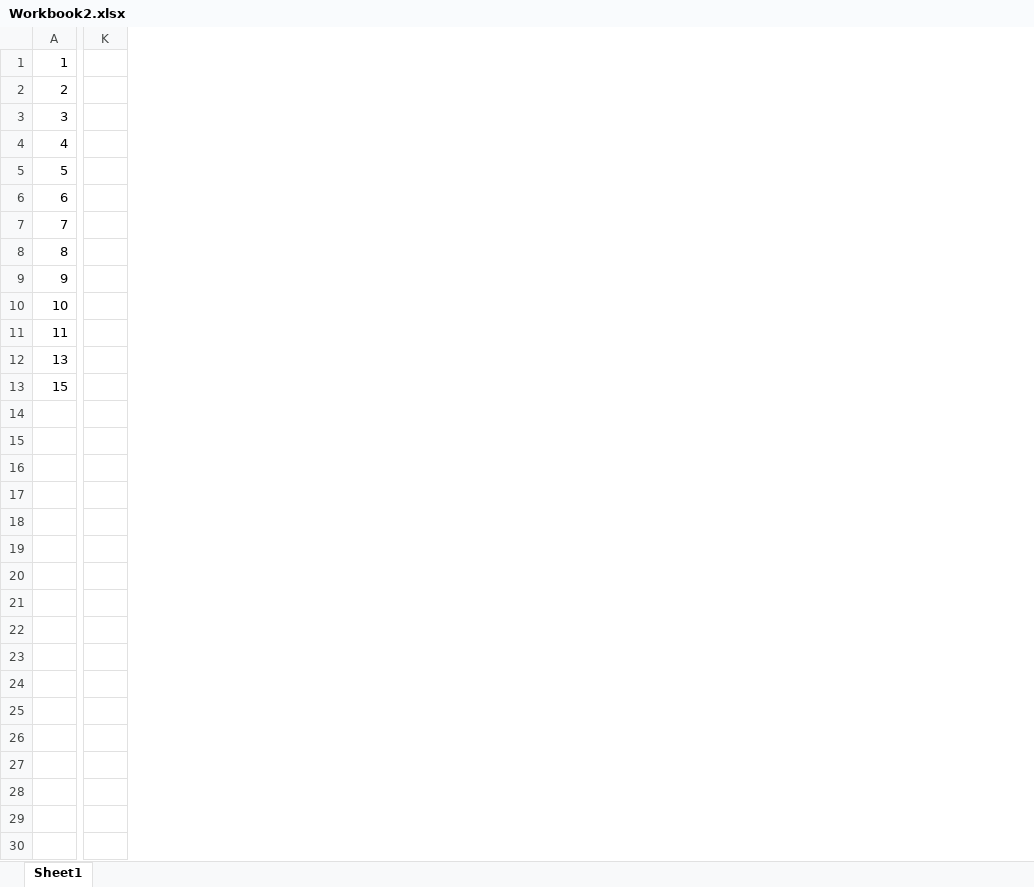
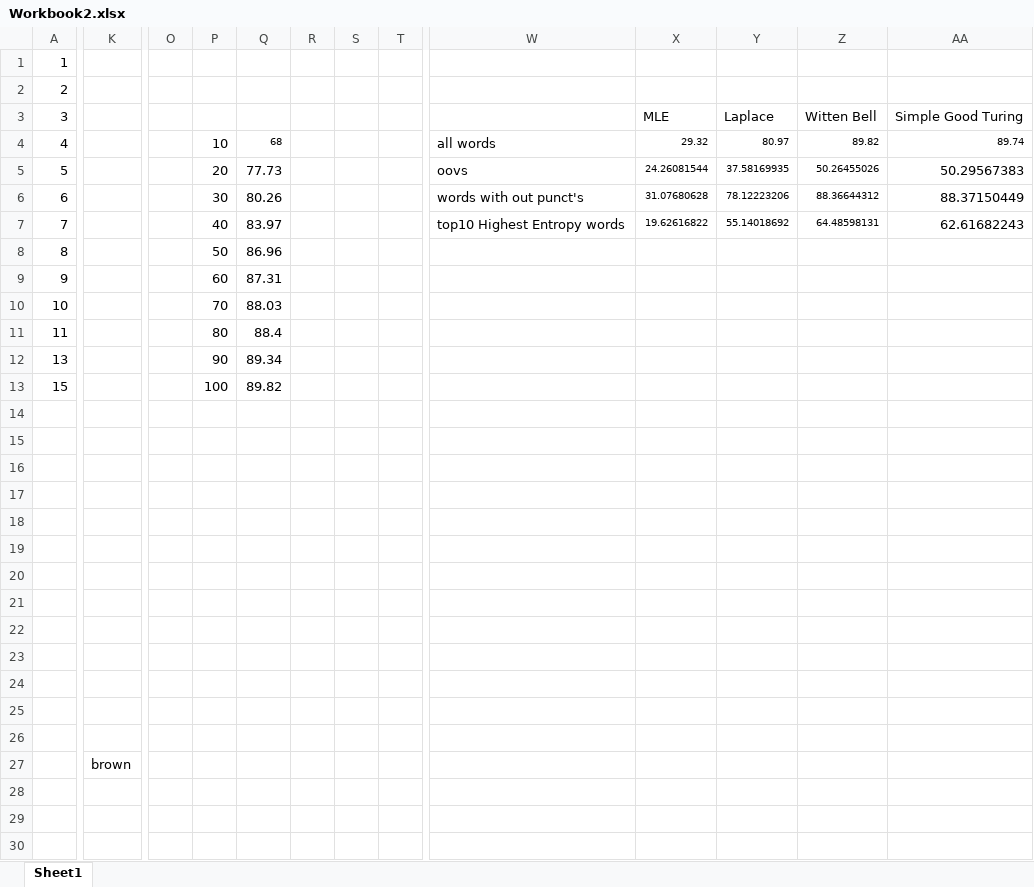
Before and after one commit to GaddipatiAsish/Natural-Language-Processing, an Excel workbook: HW02/Workbook2.xlsx, sheet Sheet1, drawn as a sheet; only a part is shown, gaps mark what is left out; values as stored, in another font and other column widths than the file's, no borders; charts and pictures not drawn; removed rows and columns are numbered as before the commit, all else as after; rows hold the shown columns only; the diff covers the shown part only; the diff names each change by its address in the sheet, - before the commit and + after, or states it on an @@ line.

```diff
--- a/HW02/Workbook2.xlsx (sheet Sheet1)
+++ b/HW02/Workbook2.xlsx (sheet Sheet1)
-column K, empty
+column K, empty
+column O, empty
+column P, rows 4-13: 10 | 20 | 30 | 40 | 50 | 60 | 70 | 80 | 90 | 100
+column Q, rows 4-13: 68 | 77.73 | 80.26 | 83.97 | 86.96 | 87.31 | 88.03 | 88.4 | 89.34 | 89.82
+column R, empty
+column S, empty
+column T, empty
+column W, rows 4-7: all words | oovs | words with out punct's | top10 Highest Entropy words
+column X, rows 3-7: MLE | 29.32 | 24.26081544 | 31.07680628 | 19.62616822
+column Y, rows 3-7: Laplace | 80.97 | 37.58169935 | 78.12223206 | 55.14018692
+column Z, rows 3-7: Witten Bell | 89.82 | 50.26455026 | 88.36644312 | 64.48598131
+column AA, rows 3-7: Simple Good Turing | 89.74 | 50.29567383 | 88.37150449 | 62.61682243
+row 14: (empty)
+row 15: (empty)
+row 16: (empty)
+row 17: (empty)
+row 18: (empty)
+row 19: (empty)
+row 20: (empty)
+row 21: (empty)
+row 22: (empty)
+row 23: (empty)
+row 24: (empty)
+row 25: (empty)
+row 26: (empty)
+row 27:  | brown
+row 28: (empty)
+row 29: (empty)
+row 30: (empty)
```
Also changed, not shown: 2 added columns elsewhere in this sheet, charts or pictures, 4 other files.
